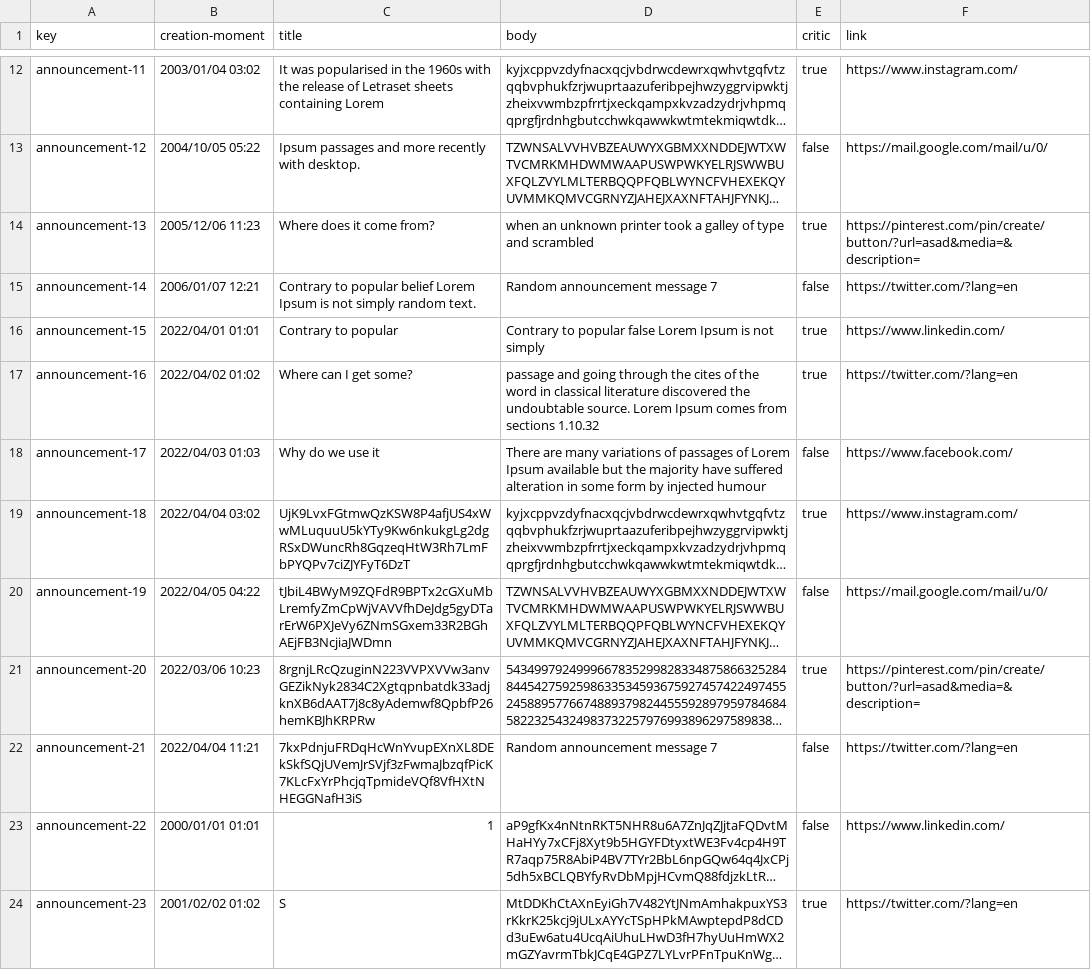
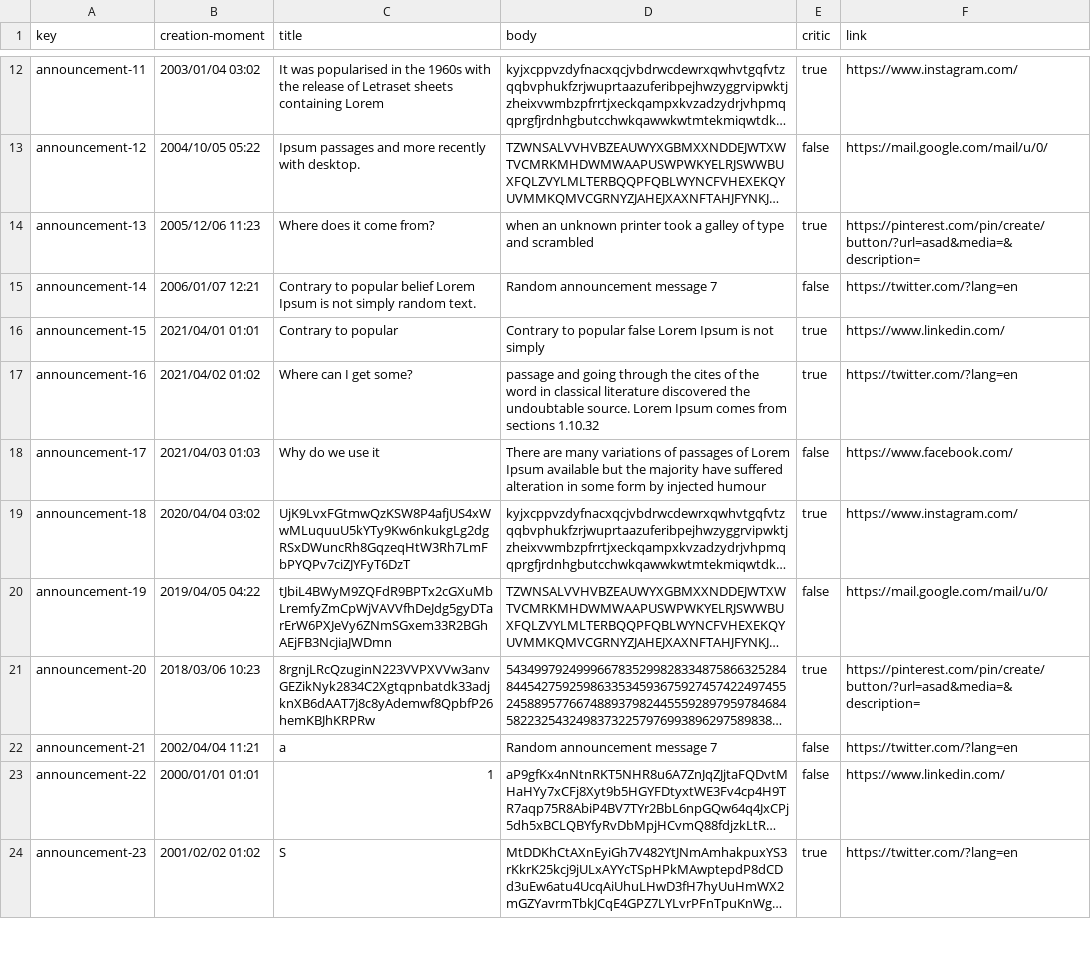
Before and after one commit to raugalroc/Acme-Toolkits, a CSV file: src/main/webapp/WEB-INF/resources/sample-data/announcement.csv, drawn as a sheet; only a part is shown, gaps mark what is left out; long unchanged cells end in …; the diff covers the shown part only; the diff names each change by its address in the sheet, - before the commit and + after, or states it on an @@ line.

```diff
--- a/src/main/webapp/WEB-INF/resources/sample-data/announcement.csv
+++ b/src/main/webapp/WEB-INF/resources/sample-data/announcement.csv
-B16 (creation-moment): 2022/04/01 01:01
+B16 (creation-moment): 2021/04/01 01:01
-B17 (creation-moment): 2022/04/02 01:02
+B17 (creation-moment): 2021/04/02 01:02
-B18 (creation-moment): 2022/04/03 01:03
+B18 (creation-moment): 2021/04/03 01:03
-B19 (creation-moment): 2022/04/04 03:02
+B19 (creation-moment): 2020/04/04 03:02
-B20 (creation-moment): 2022/04/05 04:22
+B20 (creation-moment): 2019/04/05 04:22
-B21 (creation-moment): 2022/03/06 10:23
+B21 (creation-moment): 2018/03/06 10:23
-B22 (creation-moment): 2022/04/04 11:21
+B22 (creation-moment): 2002/04/04 11:21
-C22 (title): 7kxPdnjuFRDqHcWnYvupEXnXL8DEkSkfSQjUVemJrSVjf3zFwmaJbzqfPicK7KLcFxYrPhcjqTpmideVQf8VfHXtNHEGGNafH3iS
+C22 (title): a
```
Also changed, not shown: 18 edited cells elsewhere in this file, 8 other files.
